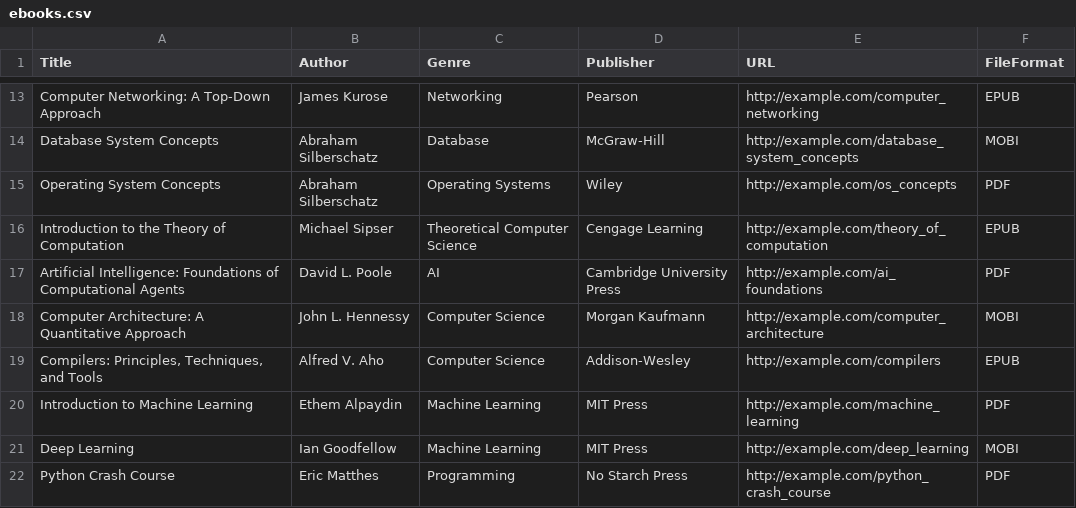
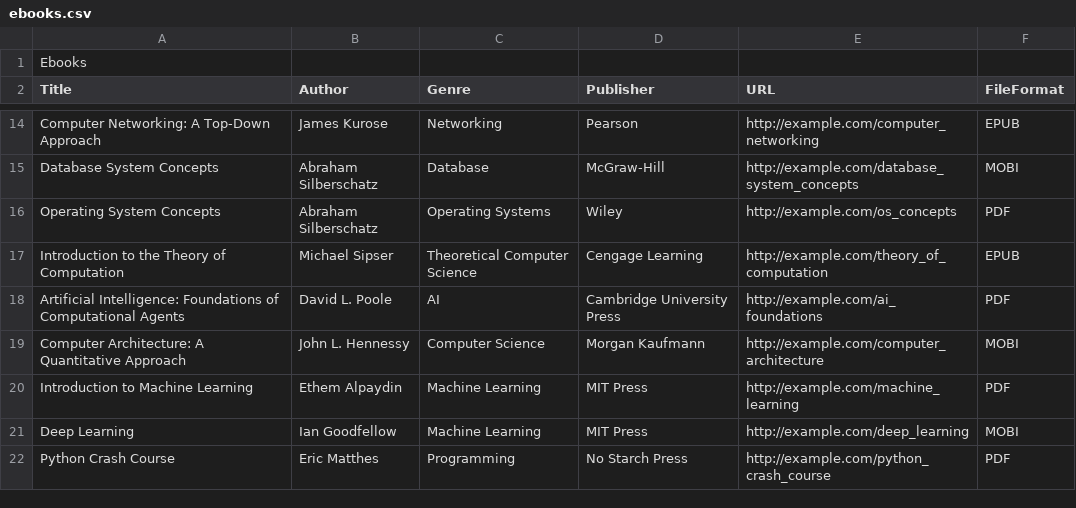
Before and after one commit to Askanberg/projektarbete-bibblan, a CSV file: src/main/resources/ebooks.csv, drawn as a sheet; only a part is shown, gaps mark what is left out; removed rows and columns are numbered as before the commit, all else as after; the diff names each change by its address in the sheet, - before the commit and + after, or states it on an @@ line.

```diff
--- a/src/main/resources/ebooks.csv
+++ b/src/main/resources/ebooks.csv
+row 1: Ebooks
-row 19: Compilers: Principles, Techniques, and Tools | Alfred V. Aho | Computer Science | Addison-Wesley | http://example.com/compilers | EPUB
```
Also changed, not shown: src/main/resources/books.csv, src/main/resources/references.csv, 25 other files.
